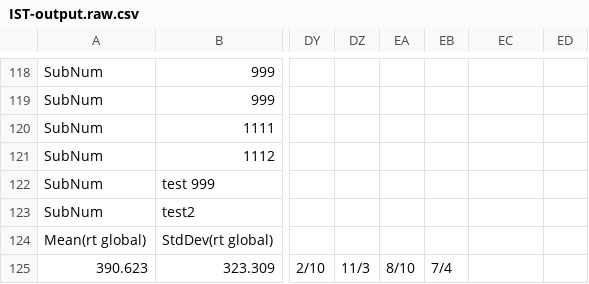
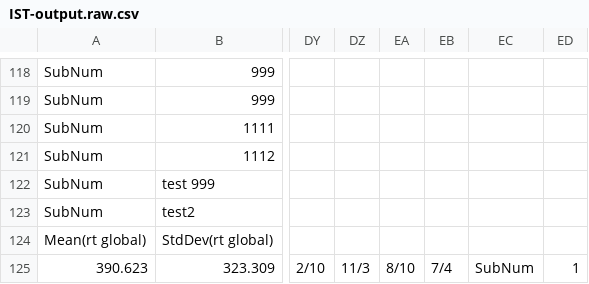
Before and after one commit to mygibbs/PEBL_Battery, a CSV file: IST/IST-output.raw.csv, drawn as a sheet; only a part is shown, gaps mark what is left out; the diff names each change by its address in the sheet, - before the commit and + after, or states it on an @@ line.

```diff
--- a/IST/IST-output.raw.csv
+++ b/IST/IST-output.raw.csv
-EC125: (empty)
+EC125: SubNum
-ED125: (empty)
+ED125: 1
```
Also changed, not shown: 15 other files.
